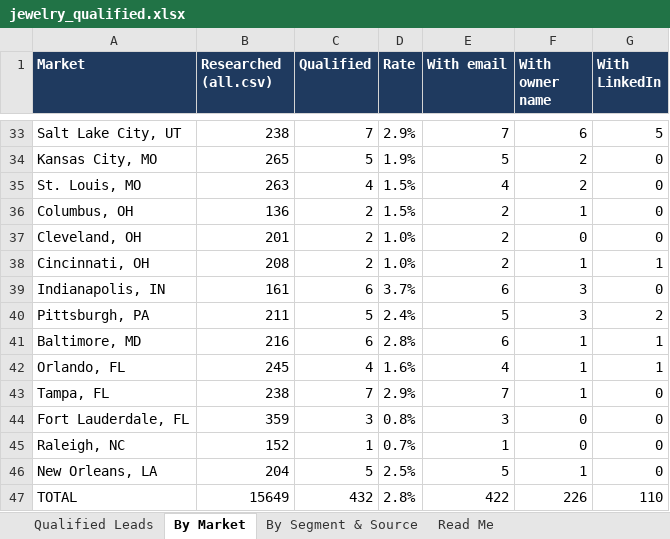
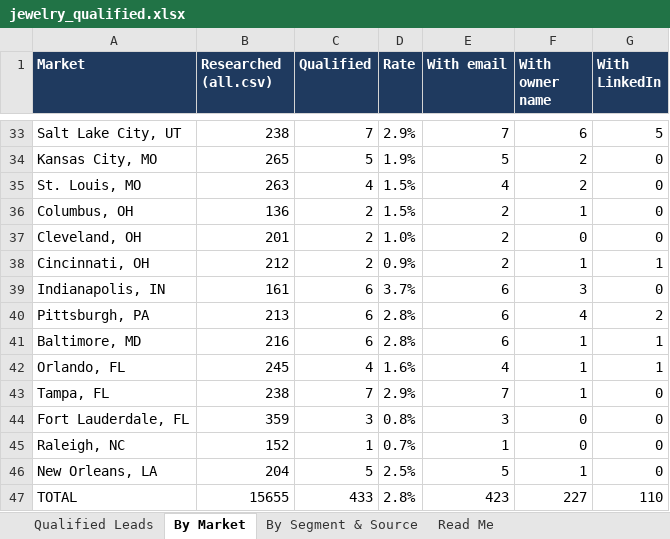
Before and after one commit to riyaansheth/claude-cloud, an Excel workbook: leadrun_jewelry/jewelry_qualified.xlsx, sheet By Market, drawn as a sheet; only a part is shown, gaps mark what is left out; values as stored, in another font and other column widths than the file's, no borders; the diff names each change by its address in the sheet, - before the commit and + after, or states it on an @@ line.

```diff
--- a/leadrun_jewelry/jewelry_qualified.xlsx (sheet By Market)
+++ b/leadrun_jewelry/jewelry_qualified.xlsx (sheet By Market)
-B38 (Researched (all.csv)): 208
+B38 (Researched (all.csv)): 212
-D38 (Rate): 1.0%
+D38 (Rate): 0.9%
-B40 (Researched (all.csv)): 211
+B40 (Researched (all.csv)): 213
-C40 (Qualified): 5
+C40 (Qualified): 6
-D40 (Rate): 2.4%
+D40 (Rate): 2.8%
-E40 (With email): 5
+E40 (With email): 6
-F40 (With owner name): 3
+F40 (With owner name): 4
-B47 (Researched (all.csv)): 15649
+B47 (Researched (all.csv)): 15655
-C47 (Qualified): 432
+C47 (Qualified): 433
-E47 (With email): 422
+E47 (With email): 423
-F47 (With owner name): 226
+F47 (With owner name): 227
```
Also changed, not shown: sheet Qualified Leads, sheet Read Me, sheet By Segment & Source, 3 other files.
